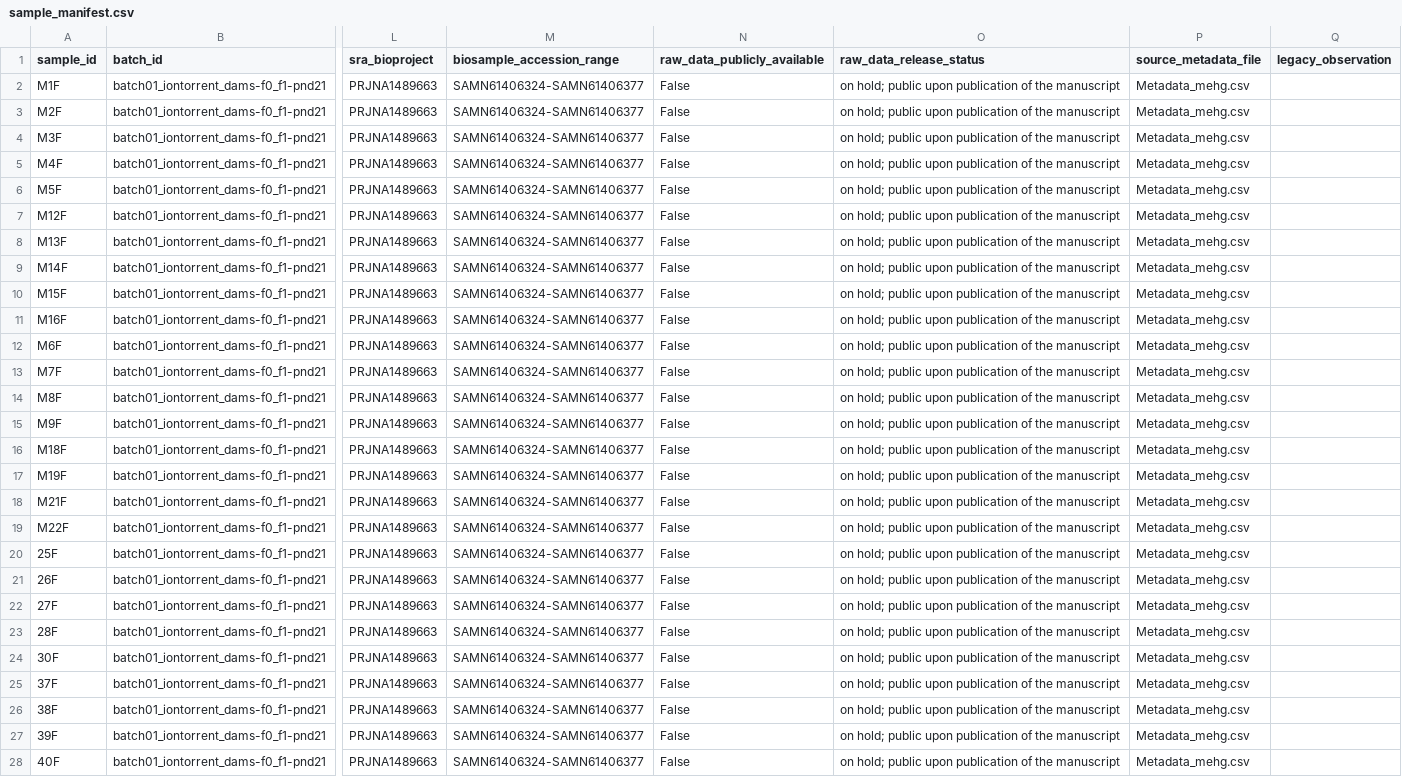
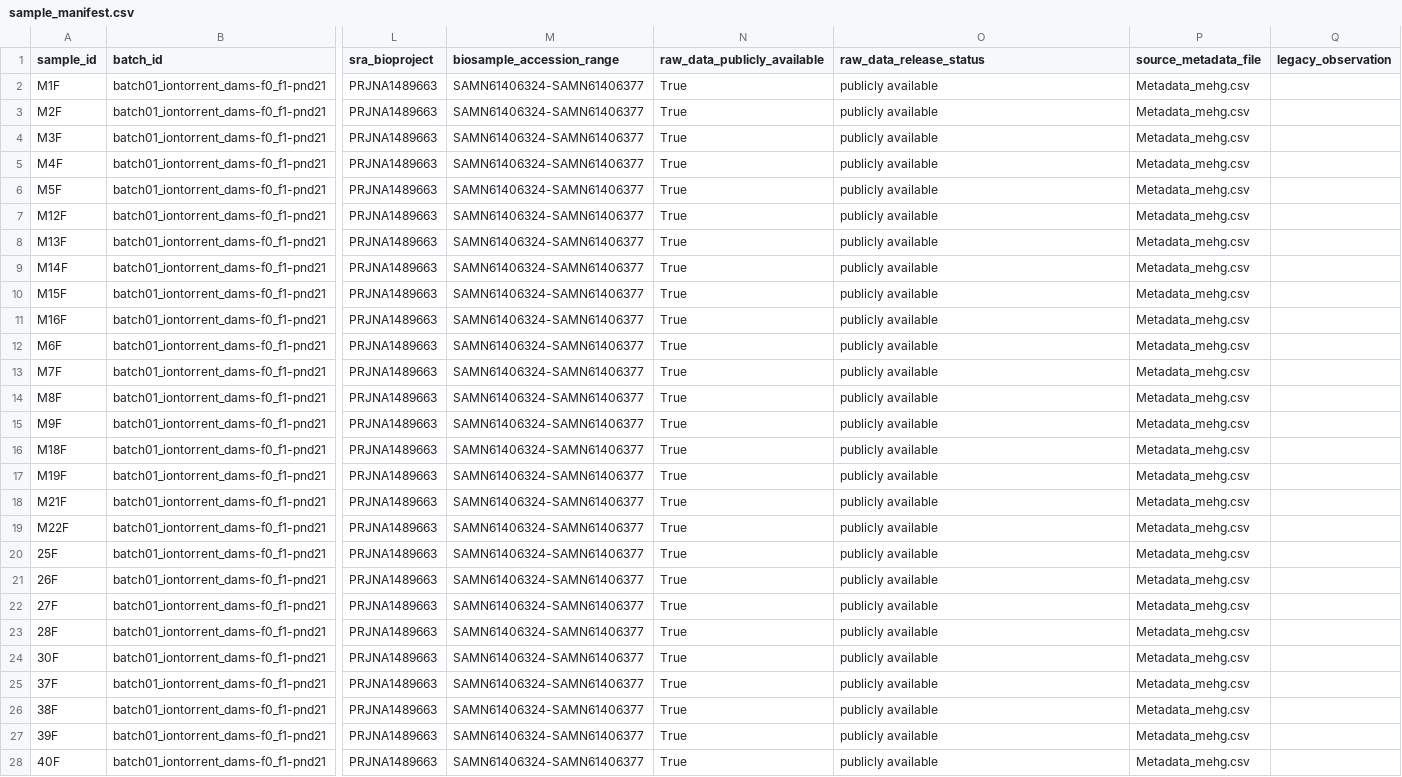
Before and after one commit to flaviogckessler/MeHg-VitA-gut-microbiota, a CSV file: data/metadata/batch01_iontorrent_dams-f0_f1-pnd21/sample_manifest.csv, drawn as a sheet; only a part is shown, gaps mark what is left out; the diff covers the shown part only; the diff names each change by its address in the sheet, - before the commit and + after, or states it on an @@ line.

```diff
--- a/data/metadata/batch01_iontorrent_dams-f0_f1-pnd21/sample_manifest.csv
+++ b/data/metadata/batch01_iontorrent_dams-f0_f1-pnd21/sample_manifest.csv
-N2:N28 (raw_data_publicly_available): False
+N2:N28 (raw_data_publicly_available): True
-O2:O28 (raw_data_release_status): on hold; public upon publication of the manuscript
+O2:O28 (raw_data_release_status): publicly available
```
Also changed, not shown: 54 edited cells elsewhere in this file, data/metadata/batch02_illumina-miseq_f1-f2_pnd365/sample_manifest.csv, data/metadata/data_validation_summary.csv, 21 other files.
